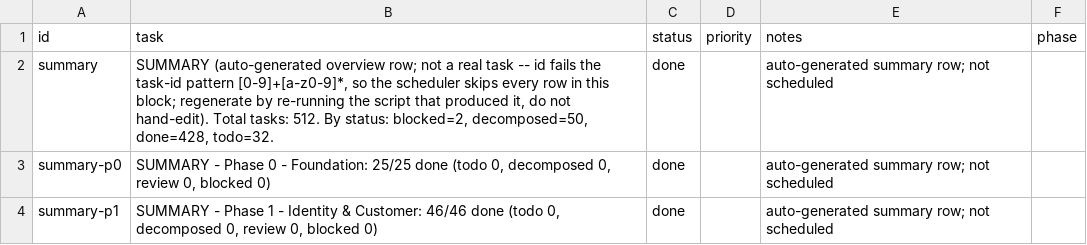
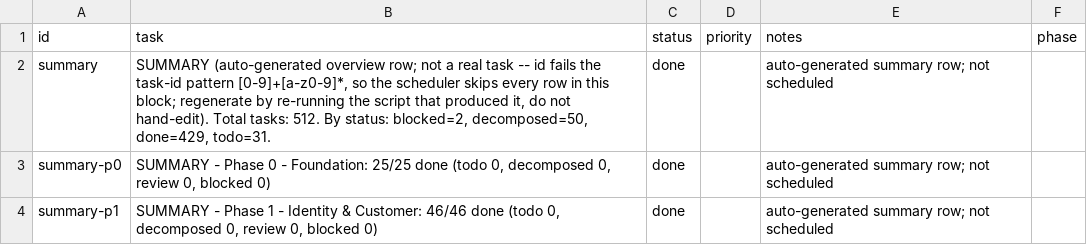
Before and after one commit to SantoshGitlab/nestly, a CSV file: tasks.csv, drawn as a sheet; only a part is shown; the diff covers the shown part only.

```diff
--- a/tasks.csv
+++ b/tasks.csv
@@ -1,3 +1,3 @@
 id,task,status,priority,notes,phase
-summary,"SUMMARY (auto-generated overview row; not a real task -- id fails the task-id pattern [0-9]+[a-z0-9]*, so the scheduler skips every row in this block; regenerate by re-running the script that produced it, do not hand-edit). Total tasks: 512. By status: blocked=2, decomposed=50, done=428, todo=32.",done,,auto-generated summary row; not scheduled,
+summary,"SUMMARY (auto-generated overview row; not a real task -- id fails the task-id pattern [0-9]+[a-z0-9]*, so the scheduler skips every row in this block; regenerate by re-running the script that produced it, do not hand-edit). Total tasks: 512. By status: blocked=2, decomposed=50, done=429, todo=31.",done,,auto-generated summary row; not scheduled,
 summary-p0,"SUMMARY - Phase 0 - Foundation: 25/25 done (todo 0, decomposed 0, review 0, blocked 0)",done,,auto-generated summary row; not scheduled,
```
Also changed, not shown: 3 edited cells elsewhere in this file, 13 other files.
